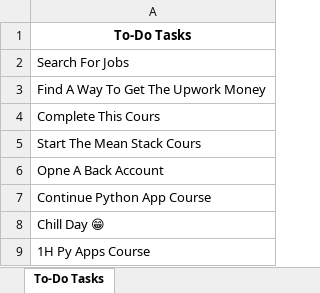
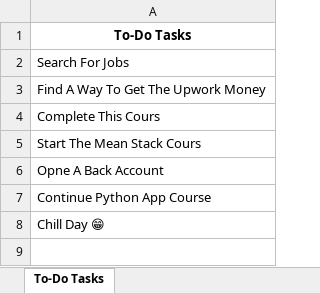
Before and after one commit to watch14/Python-Apps, an Excel workbook: app-1 (todo)/files/todos_summary.xlsx, sheet To-Do Tasks, drawn as a sheet; values as stored, in another font and other column widths than the file's, no borders; the diff names each change by its address in the sheet, - before the commit and + after, or states it on an @@ line.

```diff
--- a/app-1 (todo)/files/todos_summary.xlsx (sheet To-Do Tasks)
+++ b/app-1 (todo)/files/todos_summary.xlsx (sheet To-Do Tasks)
-row 9: 1H Py Apps Course
```
Also changed, not shown: app-1 (todo)/files/archived_tasks.xlsx, 3 other files.
